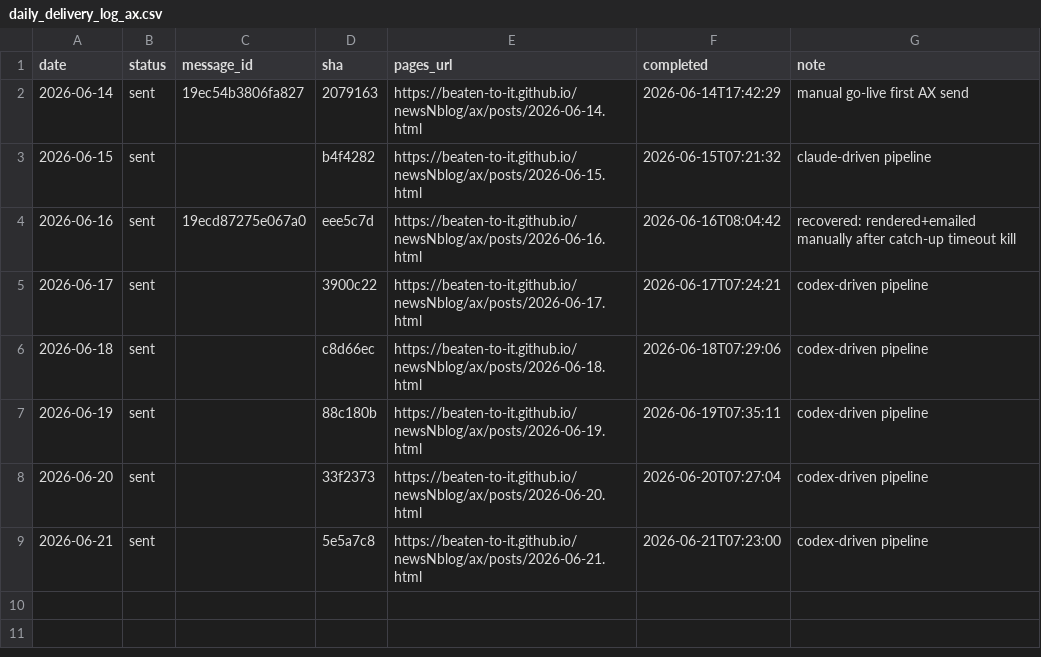
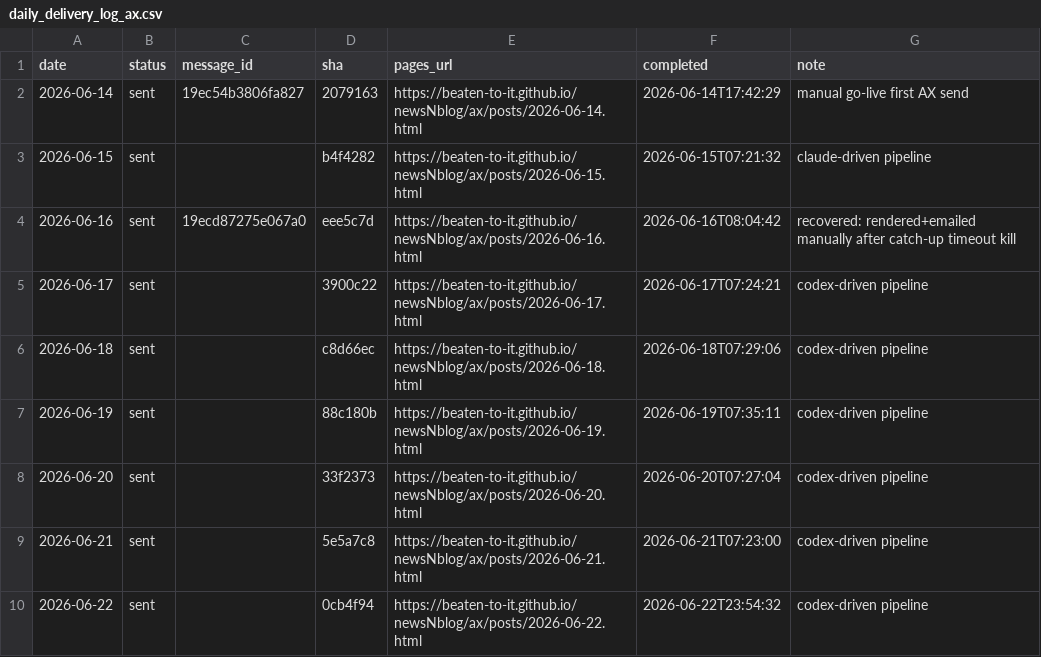
Before and after one commit to Beaten-to-it/newsNblog, a CSV file: data/daily_delivery_log_ax.csv, drawn as a sheet; the diff names each change by its address in the sheet, - before the commit and + after, or states it on an @@ line.

Commit message:
Log 2026-06-22 delivery [ai, ax]

```diff
--- a/data/daily_delivery_log_ax.csv
+++ b/data/daily_delivery_log_ax.csv
+row 10: 2026-06-22 | sent |  | 0cb4f94 | https://beaten-to-it.github.io/newsNblog/ax/posts/2026-06-22.html | 2026-06-22T23:54:32 | codex-driven pipeline
```
Also changed, not shown: data/daily_delivery_log.csv.
